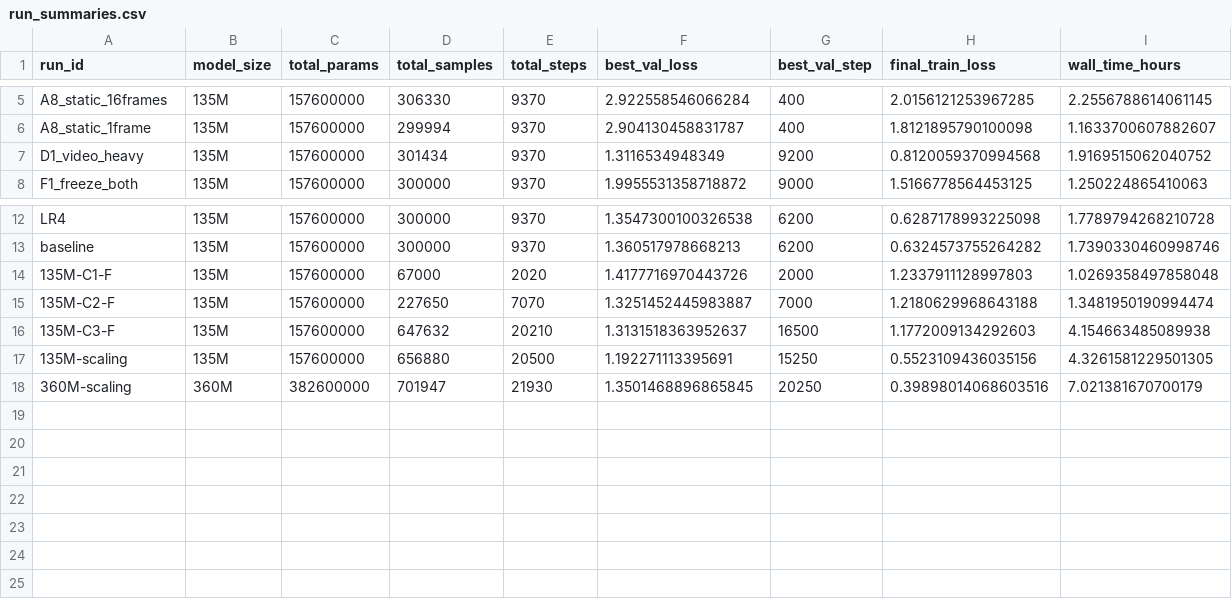
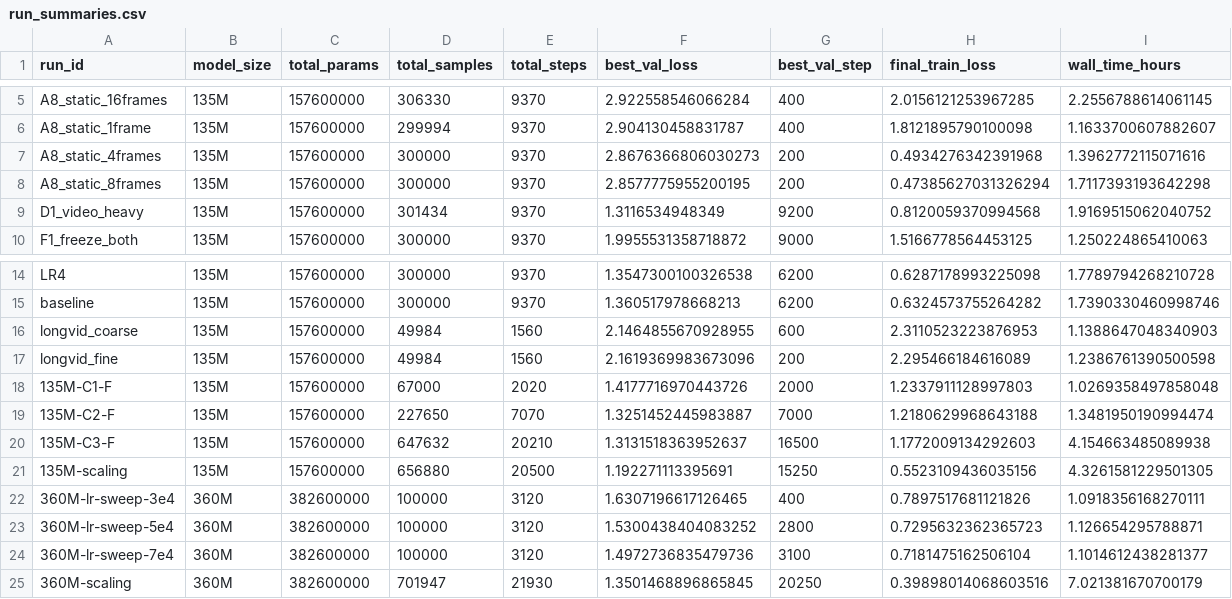
Before and after one commit to spsanps/nanoSmol, a CSV file: fVLM/release/docs/scaling_data/run_summaries.csv, drawn as a sheet; only a part is shown, gaps mark what is left out; the diff names each change by its address in the sheet, - before the commit and + after, or states it on an @@ line.

```diff
--- a/fVLM/release/docs/scaling_data/run_summaries.csv
+++ b/fVLM/release/docs/scaling_data/run_summaries.csv
+row 7: A8_static_4frames | 135M | 157600000 | 300000 | 9370 | 2.8676366806030273 | 200 | 0.4934276342391968 | 1.3962772115071616
+row 8: A8_static_8frames | 135M | 157600000 | 300000 | 9370 | 2.8577775955200195 | 200 | 0.47385627031326294 | 1.7117393193642298
+row 16: longvid_coarse | 135M | 157600000 | 49984 | 1560 | 2.1464855670928955 | 600 | 2.3110523223876953 | 1.1388647048340903
+row 17: longvid_fine | 135M | 157600000 | 49984 | 1560 | 2.1619369983673096 | 200 | 2.295466184616089 | 1.2386761390500598
+row 22: 360M-lr-sweep-3e4 | 360M | 382600000 | 100000 | 3120 | 1.6307196617126465 | 400 | 0.7897517681121826 | 1.0918356168270111
+row 23: 360M-lr-sweep-5e4 | 360M | 382600000 | 100000 | 3120 | 1.5300438404083252 | 2800 | 0.7295632362365723 | 1.126654295788871
+row 24: 360M-lr-sweep-7e4 | 360M | 382600000 | 100000 | 3120 | 1.4972736835479736 | 3100 | 0.7181475162506104 | 1.1014612438281377
```
Also changed, not shown: 7 other files.
